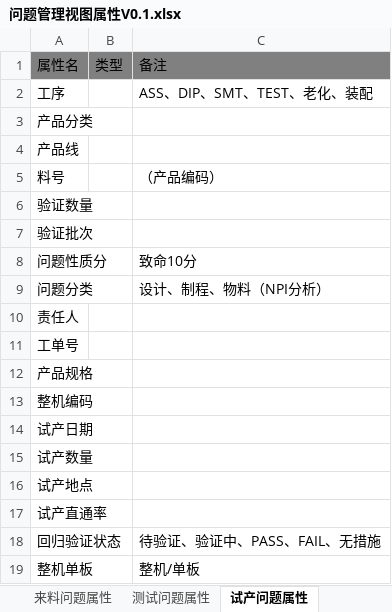
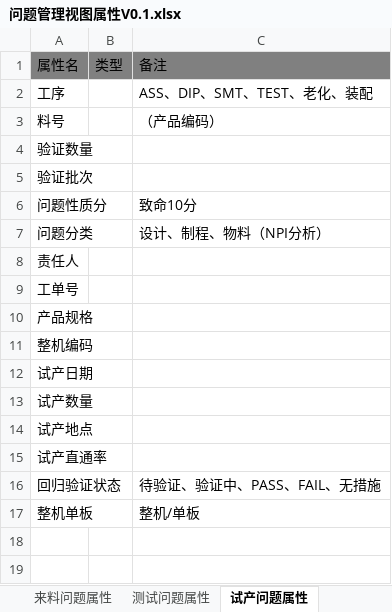
Before and after one commit to JacobLiou/QualityManagementSystem, an Excel workbook: doc/问题管理视图属性V0.1.xlsx, sheet 试产问题属性, drawn as a sheet; values as stored, in another font and other column widths than the file's, no borders; the diff names each change by its address in the sheet, - before the commit and + after, or states it on an @@ line.

Commit message:
V1.0.0.4 20220413 补充问题属性

```diff
--- a/doc/问题管理视图属性V0.1.xlsx (sheet 试产问题属性)
+++ b/doc/问题管理视图属性V0.1.xlsx (sheet 试产问题属性)
-row 3: 产品分类
-row 4: 产品线
```
Also changed, not shown: sheet 通用问题属性.
